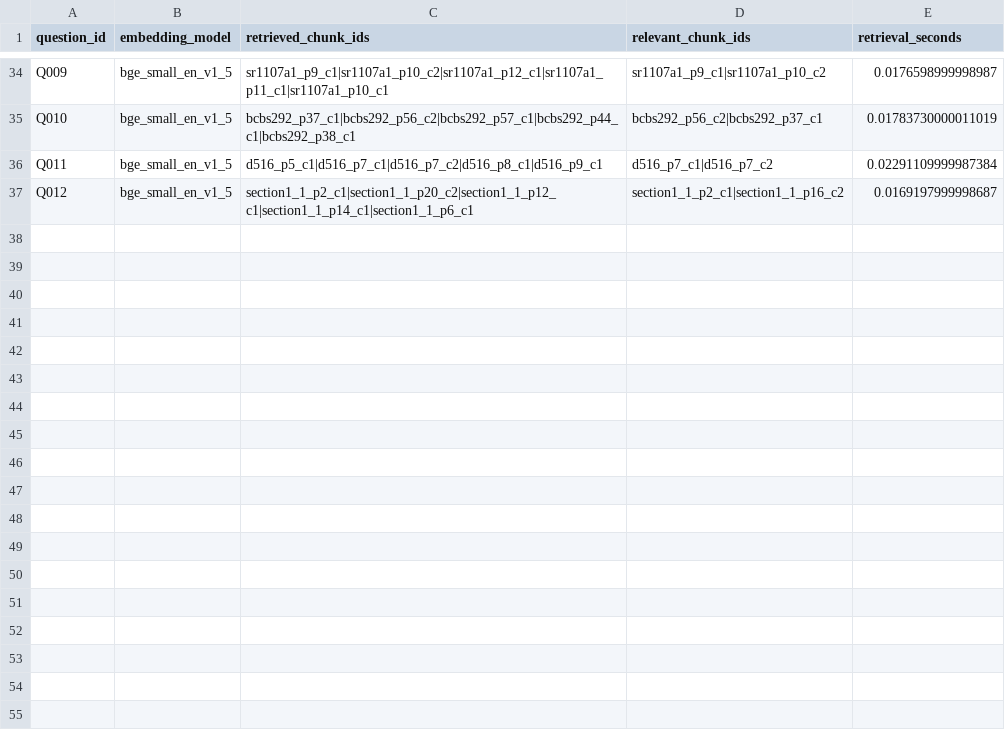
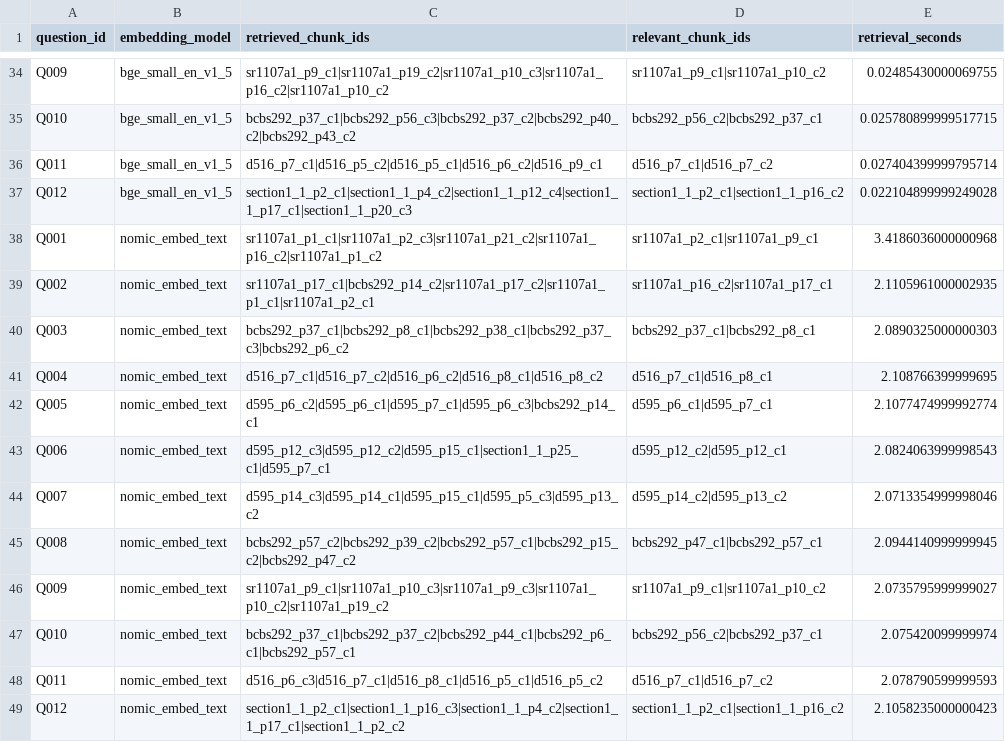
Before and after one commit to kuldeep031/RAG-for-banking, a CSV file: results/retrieval/per_question_retrieval.csv, drawn as a sheet; only a part is shown, gaps mark what is left out; the diff covers the shown part only; the diff names each change by its address in the sheet, - before the commit and + after, or states it on an @@ line.

Commit message:
Complete local-first RAG embedding study and evaluation pipeline

```diff
--- a/results/retrieval/per_question_retrieval.csv
+++ b/results/retrieval/per_question_retrieval.csv
-C34 (retrieved_chunk_ids): sr1107a1_p9_c1|sr1107a1_p10_c2|sr1107a1_p12_c1|sr1107a1_p11_c1|sr1107a1_p10_c1
+C34 (retrieved_chunk_ids): sr1107a1_p9_c1|sr1107a1_p19_c2|sr1107a1_p10_c3|sr1107a1_p16_c2|sr1107a1_p10_c2
-E34 (retrieval_seconds): 0.0176598999998987
+E34 (retrieval_seconds): 0.02485430000069755
-C35 (retrieved_chunk_ids): bcbs292_p37_c1|bcbs292_p56_c2|bcbs292_p57_c1|bcbs292_p44_c1|bcbs292_p38_c1
+C35 (retrieved_chunk_ids): bcbs292_p37_c1|bcbs292_p56_c3|bcbs292_p37_c2|bcbs292_p40_c2|bcbs292_p43_c2
-E35 (retrieval_seconds): 0.01783730000011019
+E35 (retrieval_seconds): 0.025780899999517715
-C36 (retrieved_chunk_ids): d516_p5_c1|d516_p7_c1|d516_p7_c2|d516_p8_c1|d516_p9_c1
+C36 (retrieved_chunk_ids): d516_p7_c1|d516_p5_c2|d516_p5_c1|d516_p6_c2|d516_p9_c1
-E36 (retrieval_seconds): 0.02291109999987384
+E36 (retrieval_seconds): 0.027404399999795714
-C37 (retrieved_chunk_ids): section1_1_p2_c1|section1_1_p20_c2|section1_1_p12_c1|section1_1_p14_c1|section1_1_p6_c1
+C37 (retrieved_chunk_ids): section1_1_p2_c1|section1_1_p4_c2|section1_1_p12_c4|section1_1_p17_c1|section1_1_p20_c3
-E37 (retrieval_seconds): 0.0169197999998687
+E37 (retrieval_seconds): 0.022104899999249028
+row 38: Q001 | nomic_embed_text | sr1107a1_p1_c1|sr1107a1_p2_c3|sr1107a1_p21_c2|sr1107a1_p16_c2|sr1107a1_p1_c2 | sr1107a1_p2_c1|sr1107a1_p9_c1 | 3.4186036000000968
+row 39: Q002 | nomic_embed_text | sr1107a1_p17_c1|bcbs292_p14_c2|sr1107a1_p17_c2|sr1107a1_p1_c1|sr1107a1_p2_c1 | sr1107a1_p16_c2|sr1107a1_p17_c1 | 2.1105961000002935
+row 40: Q003 | nomic_embed_text | bcbs292_p37_c1|bcbs292_p8_c1|bcbs292_p38_c1|bcbs292_p37_c3|bcbs292_p6_c2 | bcbs292_p37_c1|bcbs292_p8_c1 | 2.0890325000000303
+row 41: Q004 | nomic_embed_text | d516_p7_c1|d516_p7_c2|d516_p6_c2|d516_p8_c1|d516_p8_c2 | d516_p7_c1|d516_p8_c1 | 2.108766399999695
+row 42: Q005 | nomic_embed_text | d595_p6_c2|d595_p6_c1|d595_p7_c1|d595_p6_c3|bcbs292_p14_c1 | d595_p6_c1|d595_p7_c1 | 2.1077474999992774
+row 43: Q006 | nomic_embed_text | d595_p12_c3|d595_p12_c2|d595_p15_c1|section1_1_p25_c1|d595_p7_c1 | d595_p12_c2|d595_p12_c1 | 2.0824063999998543
+row 44: Q007 | nomic_embed_text | d595_p14_c3|d595_p14_c1|d595_p15_c1|d595_p5_c3|d595_p13_c2 | d595_p14_c2|d595_p13_c2 | 2.0713354999998046
+row 45: Q008 | nomic_embed_text | bcbs292_p57_c2|bcbs292_p39_c2|bcbs292_p57_c1|bcbs292_p15_c2|bcbs292_p47_c2 | bcbs292_p47_c1|bcbs292_p57_c1 | 2.0944140999999945
+row 46: Q009 | nomic_embed_text | sr1107a1_p9_c1|sr1107a1_p10_c3|sr1107a1_p9_c3|sr1107a1_p10_c2|sr1107a1_p19_c2 | sr1107a1_p9_c1|sr1107a1_p10_c2 | 2.0735795999999027
+row 47: Q010 | nomic_embed_text | bcbs292_p37_c1|bcbs292_p37_c2|bcbs292_p44_c1|bcbs292_p6_c1|bcbs292_p57_c1 | bcbs292_p56_c2|bcbs292_p37_c1 | 2.075420099999974
+row 48: Q011 | nomic_embed_text | d516_p6_c3|d516_p7_c1|d516_p8_c1|d516_p5_c1|d516_p5_c2 | d516_p7_c1|d516_p7_c2 | 2.078790599999593
+row 49: Q012 | nomic_embed_text | section1_1_p2_c1|section1_1_p16_c3|section1_1_p4_c2|section1_1_p17_c1|section1_1_p2_c2 | section1_1_p2_c1|section1_1_p16_c2 | 2.1058235000000423
```
Also changed, not shown: 64 edited cells elsewhere in this file, results/answers/model_summary.csv, results/retrieval/model_summary.csv, 27 other files.
